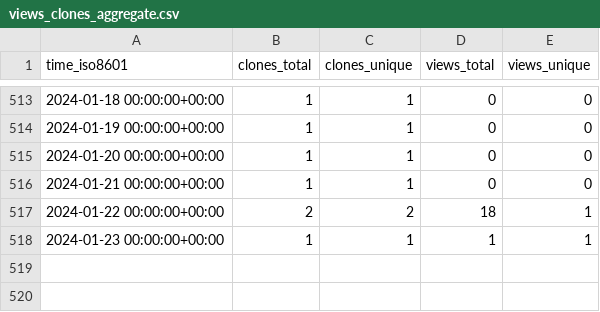
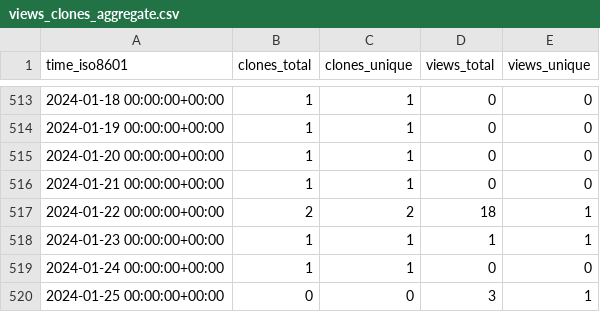
Before and after one commit to aubricot/computer_vision_with_eol_images, a CSV file: aubricot/computer_vision_with_eol_images/ghrs-data/views_clones_aggregate.csv, drawn as a sheet; only a part is shown, gaps mark what is left out.

```diff
--- a/aubricot/computer_vision_with_eol_images/ghrs-data/views_clones_aggregate.csv
+++ b/aubricot/computer_vision_with_eol_images/ghrs-data/views_clones_aggregate.csv
@@ -518 +518,3 @@ time_iso8601,clones_total,clones_unique,views_total,views_unique
 2024-01-23 00:00:00+00:00,1,1,1,1
+2024-01-24 00:00:00+00:00,1,1,0,0
+2024-01-25 00:00:00+00:00,0,0,3,1
```
Also changed, not shown: 1 other file.
